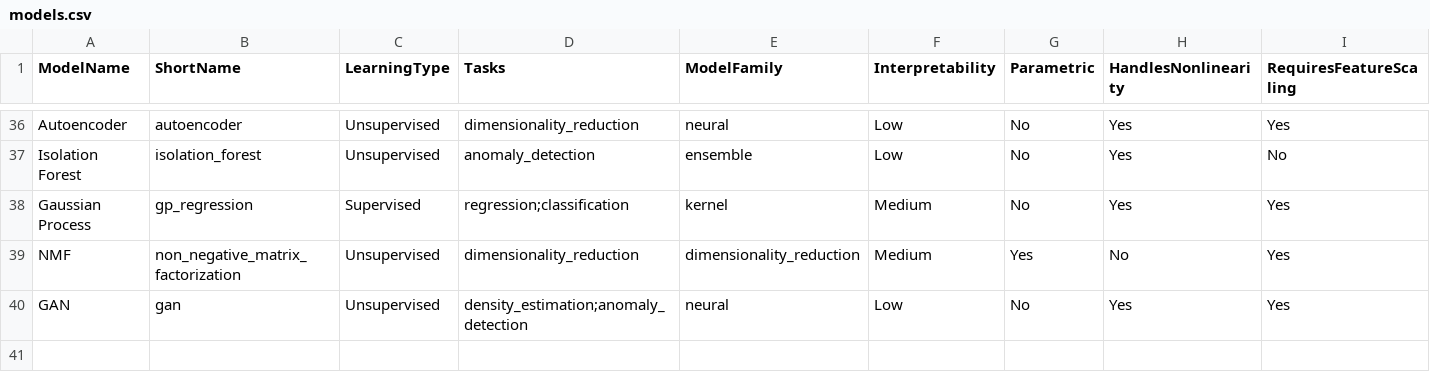
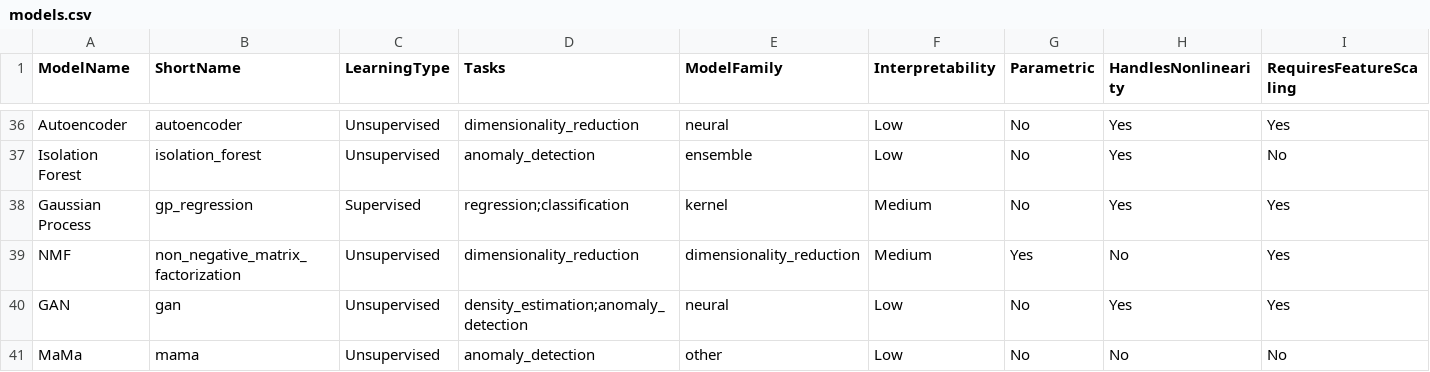
Before and after one commit to csthomps/csthomps.github.io, a CSV file: modeldle/models.csv, drawn as a sheet; only a part is shown, gaps mark what is left out; rows hold the shown columns only; the diff names each change by its address in the sheet, - before the commit and + after, or states it on an @@ line.

```diff
--- a/modeldle/models.csv
+++ b/modeldle/models.csv
+row 41: MaMa | mama | Unsupervised | anomaly_detection | other | Low | No | No | No
```
Also changed, not shown: 2 other files.
